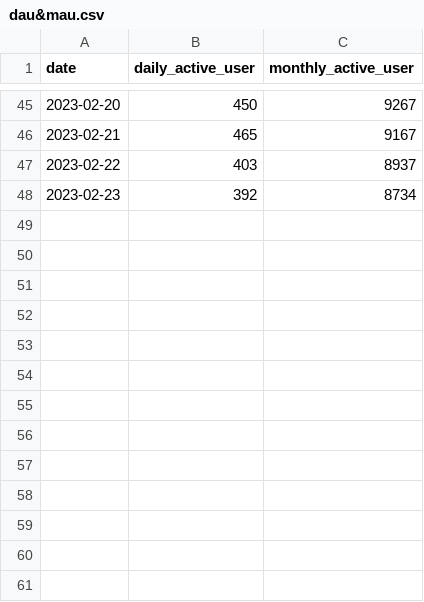
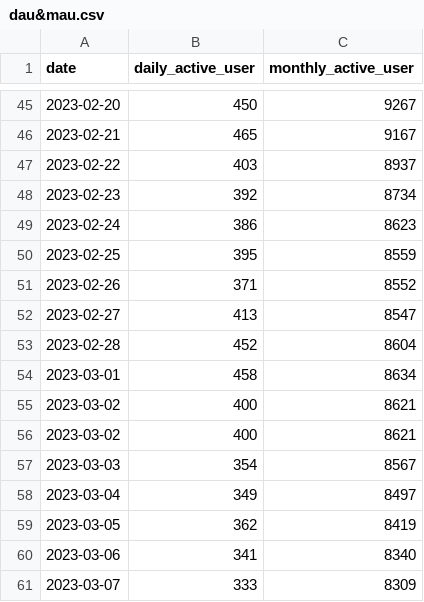
Before and after one commit to MochAndimas/gd_analytics, a CSV file: dau&mau.csv, drawn as a sheet; only a part is shown, gaps mark what is left out.

```diff
--- a/dau&mau.csv
+++ b/dau&mau.csv
@@ -48 +48,14 @@ date;daily_active_user;monthly_active_user
 2023-02-23;392;8734
+2023-02-24;386;8623
+2023-02-25;395;8559
+2023-02-26;371;8552
+2023-02-27;413;8547
+2023-02-28;452;8604
+2023-03-01;458;8634
+2023-03-02;400;8621
+2023-03-02;400;8621
+2023-03-03;354;8567
+2023-03-04;349;8497
+2023-03-05;362;8419
+2023-03-06;341;8340
+2023-03-07;333;8309
```
Also changed, not shown: 10 other files.
